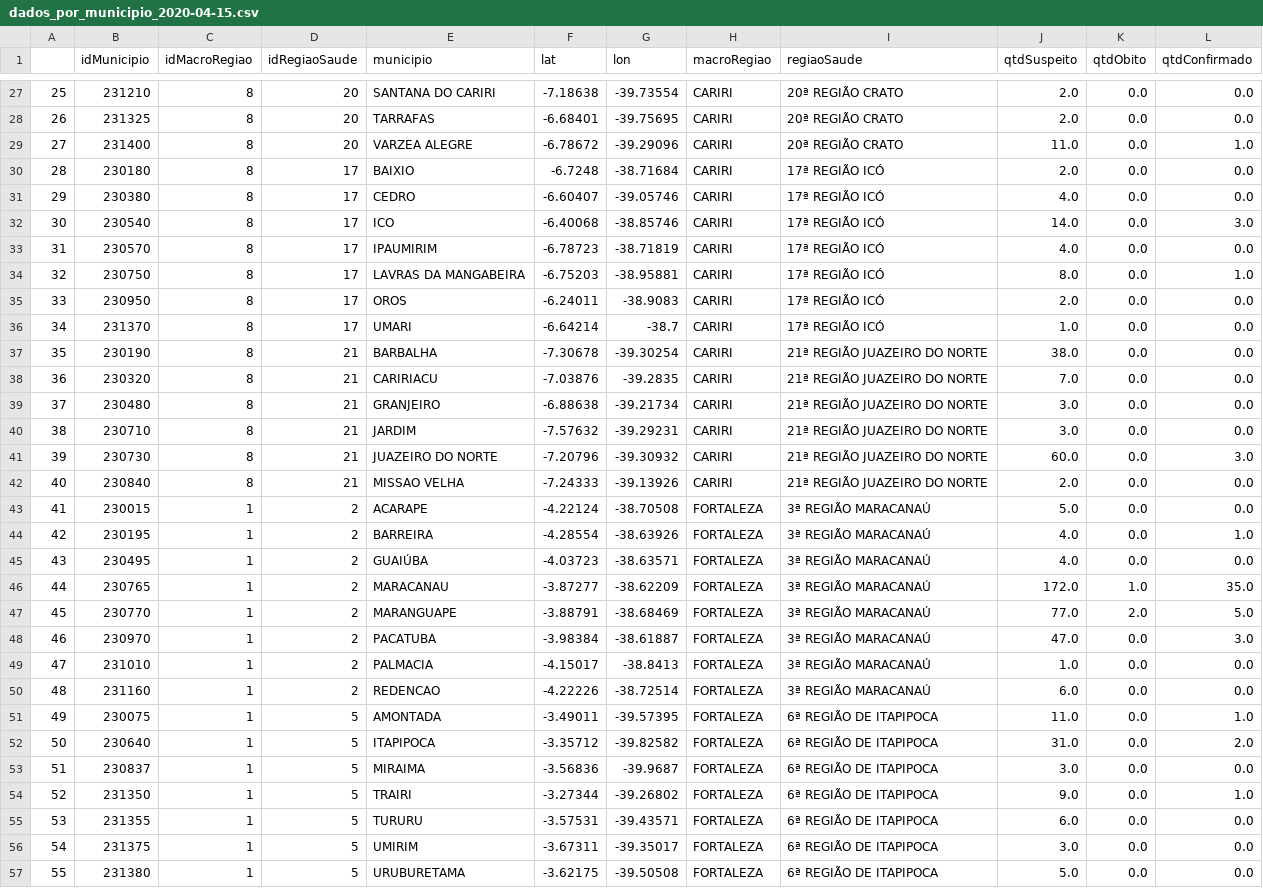
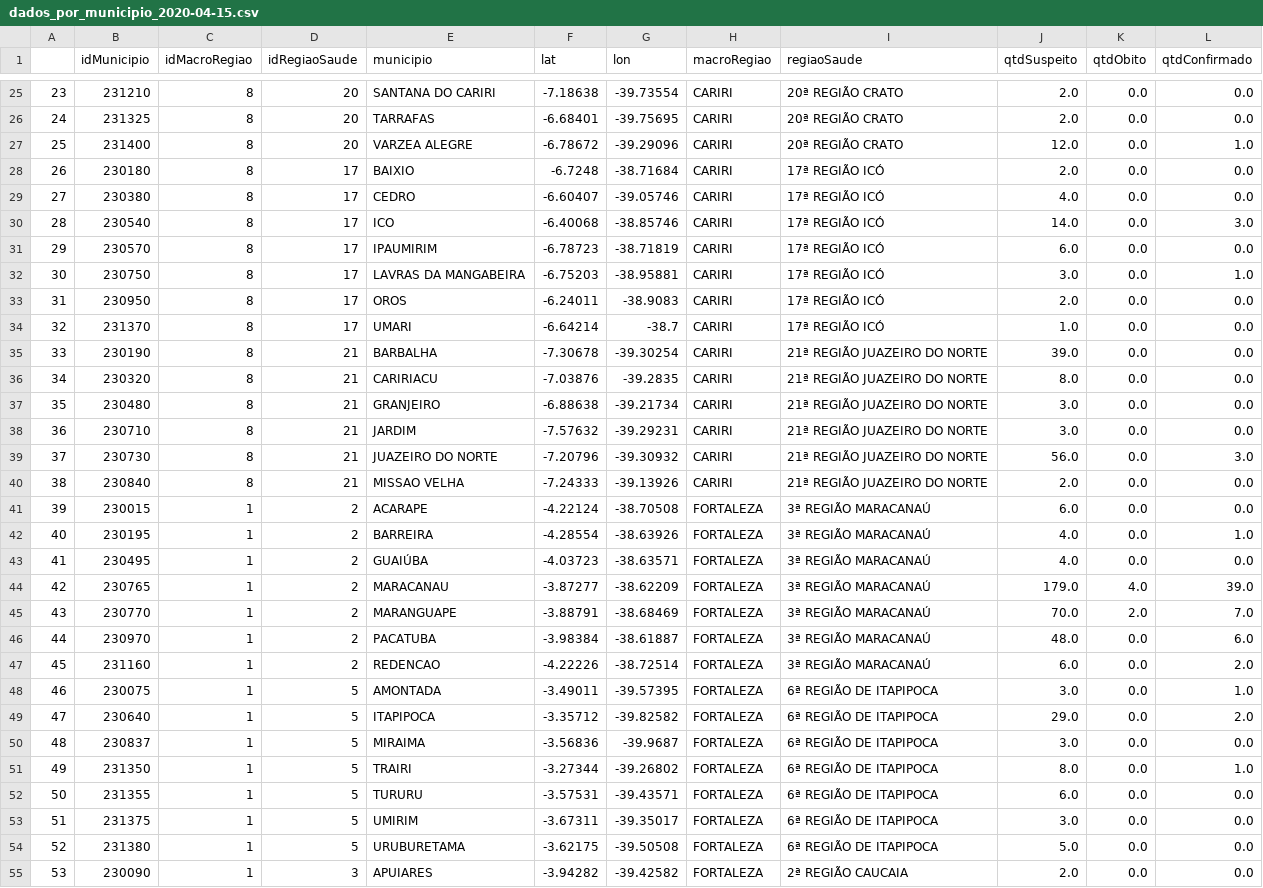
Before and after one commit to andreloc/painel-covid-19-ce, a CSV file: data/dados_por_municipio_2020-04-15.csv, drawn as a sheet; only a part is shown, gaps mark what is left out; the shorter side is filled out with more unchanged rows; removed rows and columns are numbered as before the commit, all else as after; the diff covers the shown part only; the diff names each change by its address in the sheet, - before the commit and + after, or states it on an @@ line.

```diff
--- a/data/dados_por_municipio_2020-04-15.csv
+++ b/data/dados_por_municipio_2020-04-15.csv
@@ column A renumbered from row 12 down @@
-J27 (qtdSuspeito): 11.0
+J27 (qtdSuspeito): 12.0
-J31 (qtdSuspeito): 4.0
+J31 (qtdSuspeito): 6.0
-J32 (qtdSuspeito): 8.0
+J32 (qtdSuspeito): 3.0
-J35 (qtdSuspeito): 38.0
+J35 (qtdSuspeito): 39.0
-J36 (qtdSuspeito): 7.0
+J36 (qtdSuspeito): 8.0
-J39 (qtdSuspeito): 60.0
+J39 (qtdSuspeito): 56.0
-J41 (qtdSuspeito): 5.0
+J41 (qtdSuspeito): 6.0
-J44 (qtdSuspeito): 172.0
+J44 (qtdSuspeito): 179.0
-K44 (qtdObito): 1.0
+K44 (qtdObito): 4.0
-L44 (qtdConfirmado): 35.0
+L44 (qtdConfirmado): 39.0
-J45 (qtdSuspeito): 77.0
+J45 (qtdSuspeito): 70.0
-L45 (qtdConfirmado): 5.0
+L45 (qtdConfirmado): 7.0
-J46 (qtdSuspeito): 47.0
+J46 (qtdSuspeito): 48.0
-L46 (qtdConfirmado): 3.0
+L46 (qtdConfirmado): 6.0
-row 49: 47 | 231010 | 1 | 2 | PALMACIA | -4.15017 | -38.8413 | FORTALEZA | 3ª REGIÃO MARACANAÚ | 1.0 | 0.0 | 0.0
-L47 (qtdConfirmado): 0.0
+L47 (qtdConfirmado): 2.0
-J48 (qtdSuspeito): 11.0
+J48 (qtdSuspeito): 3.0
-J49 (qtdSuspeito): 31.0
+J49 (qtdSuspeito): 29.0
-J51 (qtdSuspeito): 9.0
+J51 (qtdSuspeito): 8.0
```
Also changed, not shown: 3 removed rows and 114 edited cells elsewhere in this file, 3 other files.
